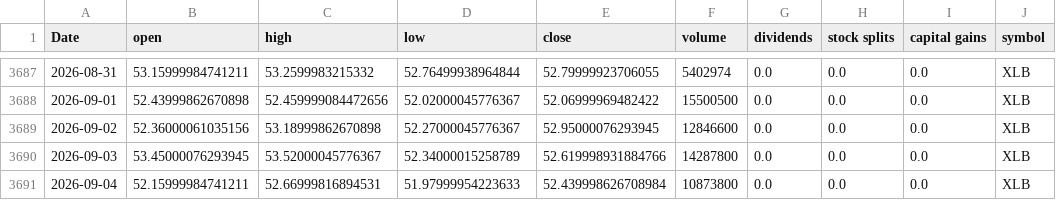
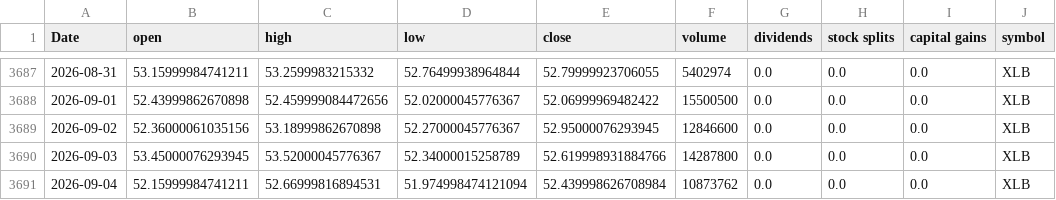
Before and after one commit to Akishai18/SignalM, a CSV file: data/sectors/xlb_data.csv, drawn as a sheet; only a part is shown, gaps mark what is left out.

```diff
--- a/data/sectors/xlb_data.csv
+++ b/data/sectors/xlb_data.csv
@@ -3690,2 +3690,2 @@ Date,open,high,low,close,volume,dividends,stock splits,capital gains,symbol
 2026-09-03,53.45000076293945,53.52000045776367,52.34000015258789,52.619998931884766,14287800,0.0,0.0,0.0,XLB
-2026-09-04,52.15999984741211,52.66999816894531,51.97999954223633,52.439998626708984,10873800,0.0,0.0,0.0,XLB
+2026-09-04,52.15999984741211,52.66999816894531,51.974998474121094,52.439998626708984,10873762,0.0,0.0,0.0,XLB
```
Also changed, not shown: data/sectors/xlc_data.csv, data/sectors/xle_data.csv, 26 other files.
